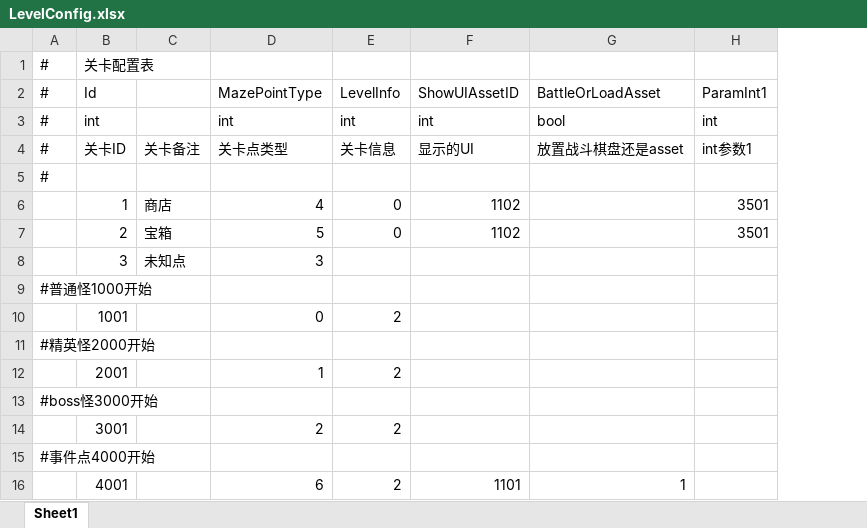
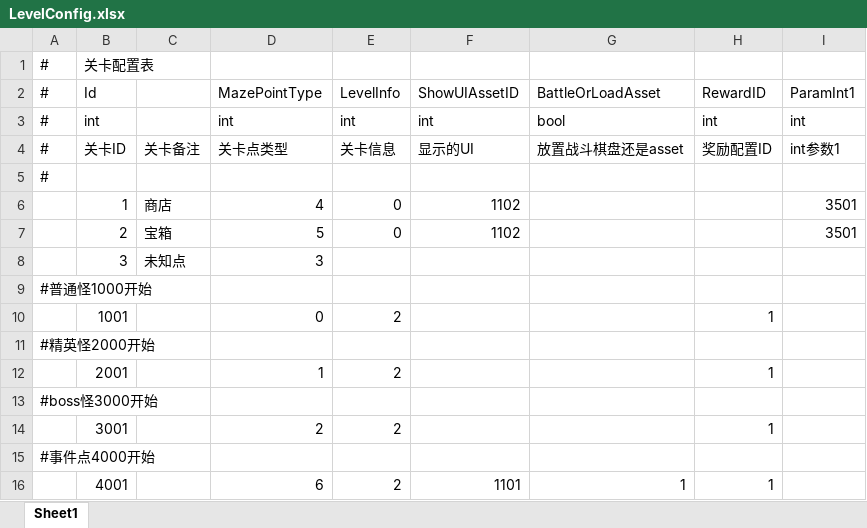
Before and after one commit to Yellowjump/AutoChess, an Excel workbook: Config/LevelConfig.xlsx, sheet Sheet1, drawn as a sheet; values as stored, in another font and other column widths than the file's, no borders; the diff names each change by its address in the sheet, - before the commit and + after, or states it on an @@ line.

```diff
--- a/Config/LevelConfig.xlsx (sheet Sheet1)
+++ b/Config/LevelConfig.xlsx (sheet Sheet1)
+column H, rows 2-16: RewardID | int | 奖励配置ID |  |  |  |  |  | 1 |  | 1 |  | 1 |  | 1
```
Also changed, not shown: 19 other files.
